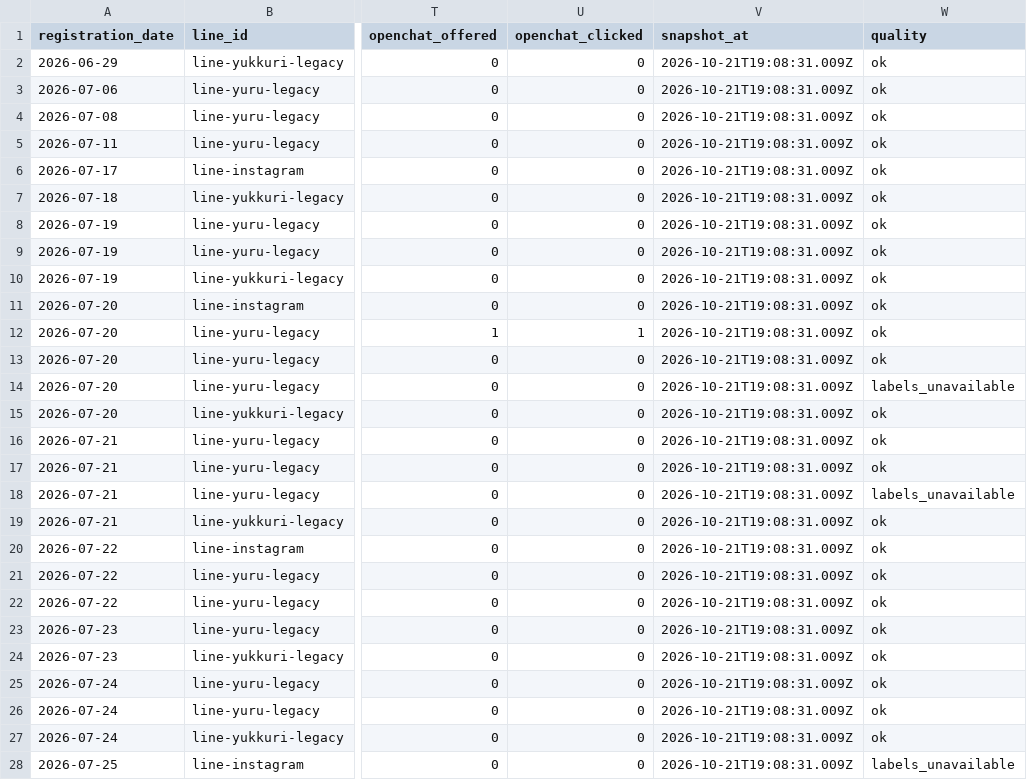
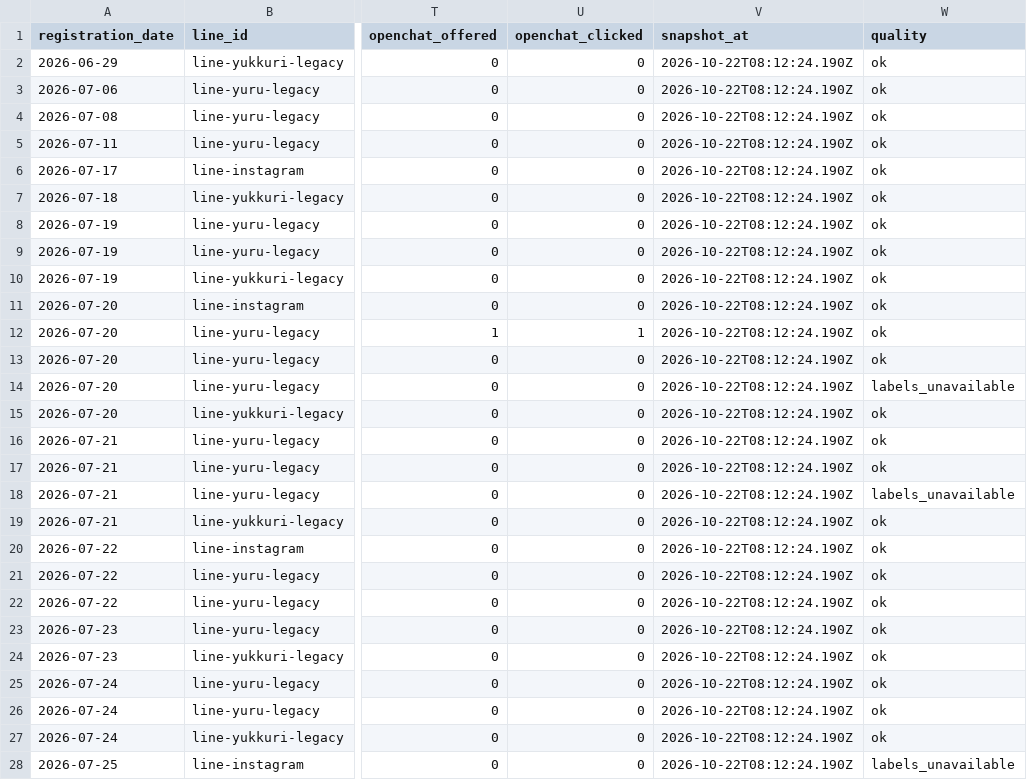
Before and after one commit to puuku0510/suya-youtube-line-dashboard, a CSV file: funnel-cohort.csv, drawn as a sheet; only a part is shown, gaps mark what is left out; the diff covers the shown part only; the diff names each change by its address in the sheet, - before the commit and + after, or states it on an @@ line.

Commit message:
Update dashboard data

```diff
--- a/funnel-cohort.csv
+++ b/funnel-cohort.csv
-V2:V28 (snapshot_at): 2026-10-21T19:08:31.009Z
+V2:V28 (snapshot_at): 2026-10-22T08:12:24.190Z
```
Also changed, not shown: 149 edited cells elsewhere in this file, funnel-current.csv, funnel-sync-health.csv, 1 other file.
